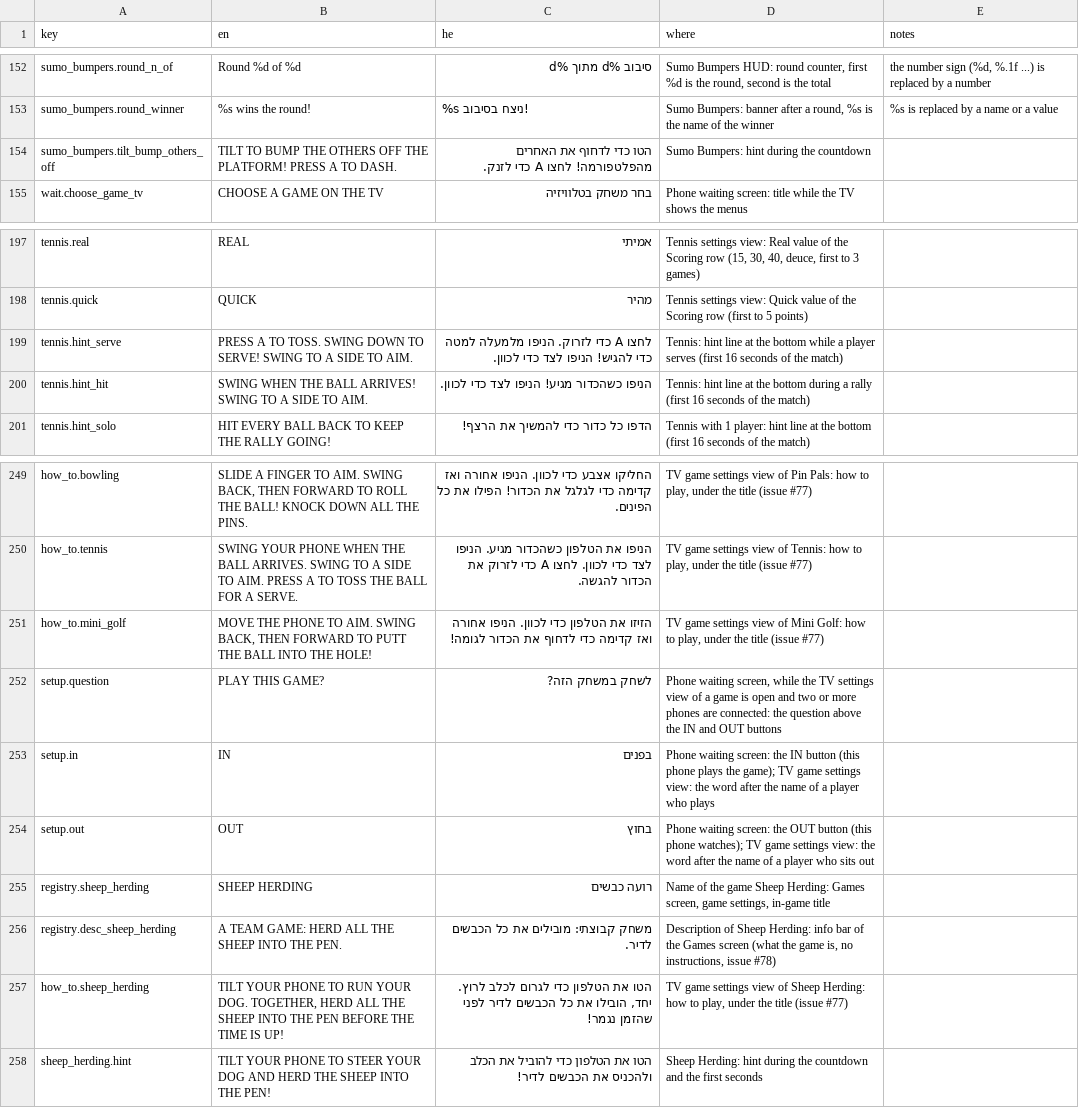
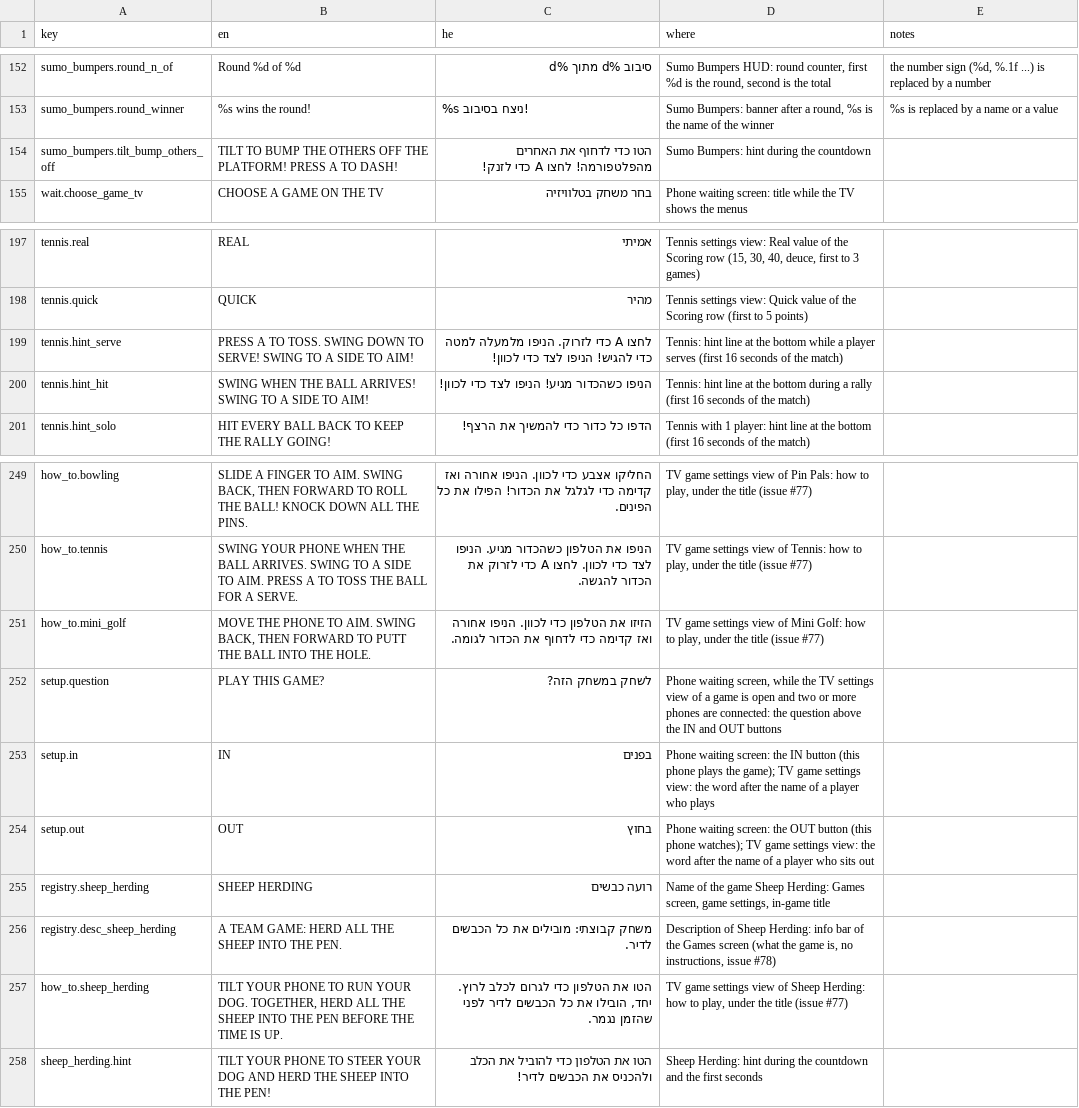
Before and after one commit to alonzo86/remote-play, a CSV file: assets/lang/strings.csv, drawn as a sheet; only a part is shown, gaps mark what is left out.

```diff
--- a/assets/lang/strings.csv
+++ b/assets/lang/strings.csv
@@ -153,3 +153,3 @@ sumo_bumpers.round_n_of,Round %d of %d,סיבוב %d מתוך %d,"Sumo Bumpers H
 sumo_bumpers.round_winner,%s wins the round!,%s ניצח בסיבוב!,"Sumo Bumpers: banner after a round, %s is the name of the winner",%s is replaced by a name or a value
-sumo_bumpers.tilt_bump_others_off,TILT TO BUMP THE OTHERS OFF THE PLATFORM! PRESS A TO DASH.,הטו כדי לדחוף את האחרים מהפלטפורמה! לחצו A כדי לזנק.,Sumo Bumpers: hint during the countdown,
+sumo_bumpers.tilt_bump_others_off,TILT TO BUMP THE OTHERS OFF THE PLATFORM! PRESS A TO DASH!,הטו כדי לדחוף את האחרים מהפלטפורמה! לחצו A כדי לזנק!,Sumo Bumpers: hint during the countdown,
 wait.choose_game_tv,CHOOSE A GAME ON THE TV,בחר משחק בטלוויזיה,Phone waiting screen: title while the TV shows the menus,
@@ -198,4 +198,4 @@ tennis.real,REAL,אמיתי,"Tennis settings view: Real value of the Scoring row
 tennis.quick,QUICK,מהיר,Tennis settings view: Quick value of the Scoring row (first to 5 points),
-tennis.hint_serve,PRESS A TO TOSS. SWING DOWN TO SERVE! SWING TO A SIDE TO AIM.,לחצו A כדי לזרוק. הניפו מלמעלה למטה כדי להגיש! הניפו לצד כדי לכוון.,Tennis: hint line at the bottom while a player serves (first 16 seconds of the match),
-tennis.hint_hit,SWING WHEN THE BALL ARRIVES! SWING TO A SIDE TO AIM.,הניפו כשהכדור מגיע! הניפו לצד כדי לכוון.,Tennis: hint line at the bottom during a rally (first 16 seconds of the match),
+tennis.hint_serve,PRESS A TO TOSS. SWING DOWN TO SERVE! SWING TO A SIDE TO AIM!,לחצו A כדי לזרוק. הניפו מלמעלה למטה כדי להגיש! הניפו לצד כדי לכוון!,Tennis: hint line at the bottom while a player serves (first 16 seconds of the match),
+tennis.hint_hit,SWING WHEN THE BALL ARRIVES! SWING TO A SIDE TO AIM!,הניפו כשהכדור מגיע! הניפו לצד כדי לכוון!,Tennis: hint line at the bottom during a rally (first 16 seconds of the match),
 tennis.hint_solo,HIT EVERY BALL BACK TO KEEP THE RALLY GOING!,הדפו כל כדור כדי להמשיך את הרצף!,Tennis with 1 player: hint line at the bottom (first 16 seconds of the match),
@@ -250,3 +250,3 @@ how_to.bowling,"SLIDE A FINGER TO AIM. SWING BACK, THEN FORWARD TO ROLL THE BALL
 how_to.tennis,SWING YOUR PHONE WHEN THE BALL ARRIVES. SWING TO A SIDE TO AIM. PRESS A TO TOSS THE BALL FOR A SERVE.,הניפו את הטלפון כשהכדור מגיע. הניפו לצד כדי לכוון. לחצו A כדי לזרוק את הכדור להגשה.,"TV game settings view of Tennis: how to play, under the title (issue #77)",
-how_to.mini_golf,"MOVE THE PHONE TO AIM. SWING BACK, THEN FORWARD TO PUTT THE BALL INTO THE HOLE!",הזיזו את הטלפון כדי לכוון. הניפו אחורה ואז קדימה כדי לדחוף את הכדור לגומה!,"TV game settings view of Mini Golf: how to play, under the title (issue #77)",
+how_to.mini_golf,"MOVE THE PHONE TO AIM. SWING BACK, THEN FORWARD TO PUTT THE BALL INTO THE HOLE.",הזיזו את הטלפון כדי לכוון. הניפו אחורה ואז קדימה כדי לדחוף את הכדור לגומה.,"TV game settings view of Mini Golf: how to play, under the title (issue #77)",
 setup.question,PLAY THIS GAME?,לשחק במשחק הזה?,"Phone waiting screen, while the TV settings view of a game is open and two or more phones are connected: the question above the IN and OUT buttons",
@@ -256,3 +256,3 @@ registry.sheep_herding,SHEEP HERDING,רועה כבשים,"Name of the game Sheep
 registry.desc_sheep_herding,A TEAM GAME: HERD ALL THE SHEEP INTO THE PEN.,משחק קבוצתי: מובילים את כל הכבשים לדיר.,"Description of Sheep Herding: info bar of the Games screen (what the game is, no instructions, issue #78)",
-how_to.sheep_herding,"TILT YOUR PHONE TO RUN YOUR DOG. TOGETHER, HERD ALL THE SHEEP INTO THE PEN BEFORE THE TIME IS UP!","הטו את הטלפון כדי לגרום לכלב לרוץ. יחד, הובילו את כל הכבשים לדיר לפני שהזמן נגמר!","TV game settings view of Sheep Herding: how to play, under the title (issue #77)",
+how_to.sheep_herding,"TILT YOUR PHONE TO RUN YOUR DOG. TOGETHER, HERD ALL THE SHEEP INTO THE PEN BEFORE THE TIME IS UP.","הטו את הטלפון כדי לגרום לכלב לרוץ. יחד, הובילו את כל הכבשים לדיר לפני שהזמן נגמר.","TV game settings view of Sheep Herding: how to play, under the title (issue #77)",
 sheep_herding.hint,TILT YOUR PHONE TO STEER YOUR DOG AND HERD THE SHEEP INTO THE PEN!,הטו את הטלפון כדי להוביל את הכלב ולהכניס את הכבשים לדיר!,Sheep Herding: hint during the countdown and the first seconds,
```
Also changed, not shown: 3 other files.
